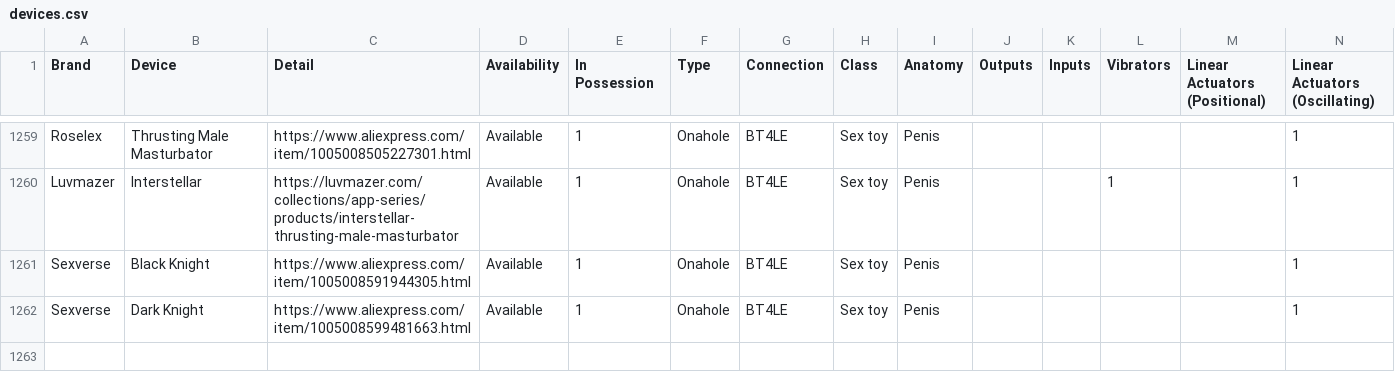
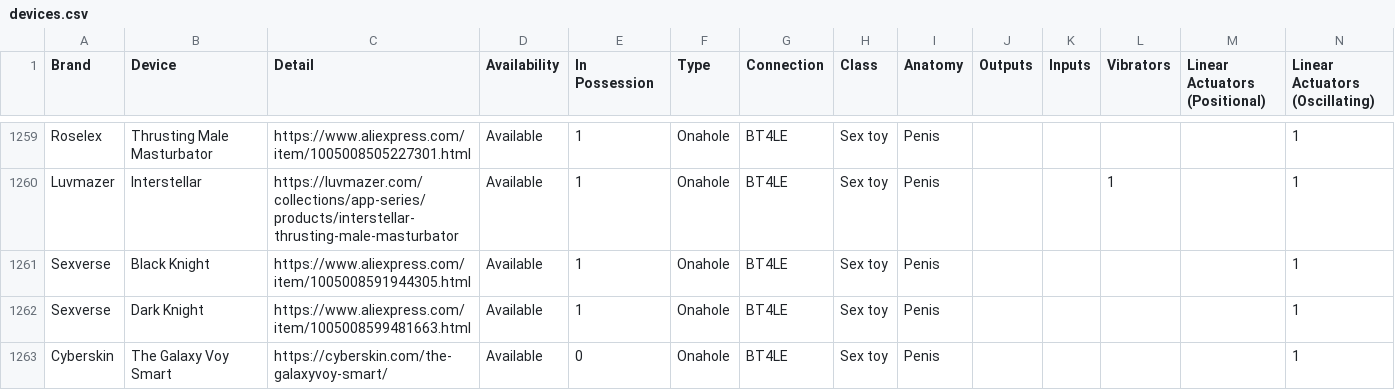
Before and after one commit to blackspherefollower/IoSTIndex, a CSV file: src/data/devices.csv, drawn as a sheet; only a part is shown, gaps mark what is left out; rows hold the shown columns only; the diff names each change by its address in the sheet, - before the commit and + after, or states it on an @@ line.

```diff
--- a/src/data/devices.csv
+++ b/src/data/devices.csv
+row 1263: Cyberskin | The Galaxy Voy Smart | https://cyberskin.com/the-galaxyvoy-smart/ | Available | 0 | Onahole | BT4LE | Sex toy | Penis |  |  |  |  | 1
```
